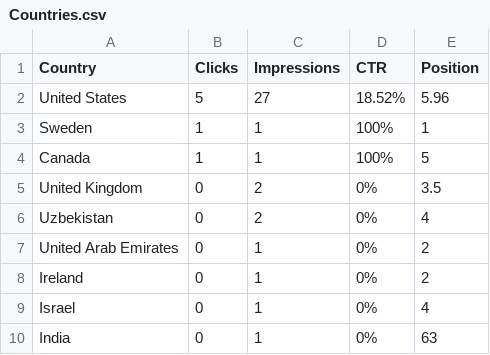
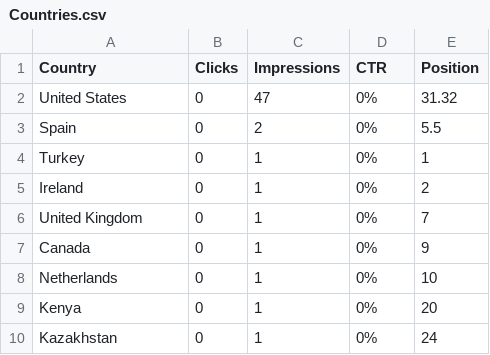
Before and after one commit to ryanpate/myrecoverypal, a CSV file: myrecoverypal.com-search-performance/Countries.csv, drawn as a sheet.

```diff
--- a/myrecoverypal.com-search-performance/Countries.csv
+++ b/myrecoverypal.com-search-performance/Countries.csv
@@ -1,10 +1,10 @@
 Country,Clicks,Impressions,CTR,Position
-United States,5,27,18.52%,5.96
-Sweden,1,1,100%,1
-Canada,1,1,100%,5
-United Kingdom,0,2,0%,3.5
-Uzbekistan,0,2,0%,4
-United Arab Emirates,0,1,0%,2
+United States,0,47,0%,31.32
+Spain,0,2,0%,5.5
+Turkey,0,1,0%,1
 Ireland,0,1,0%,2
-Israel,0,1,0%,4
-India,0,1,0%,63
+United Kingdom,0,1,0%,7
+Canada,0,1,0%,9
+Netherlands,0,1,0%,10
+Kenya,0,1,0%,20
+Kazakhstan,0,1,0%,24
```
Also changed, not shown: myrecoverypal.com-search-performance/Pages.csv, 10 other files.
